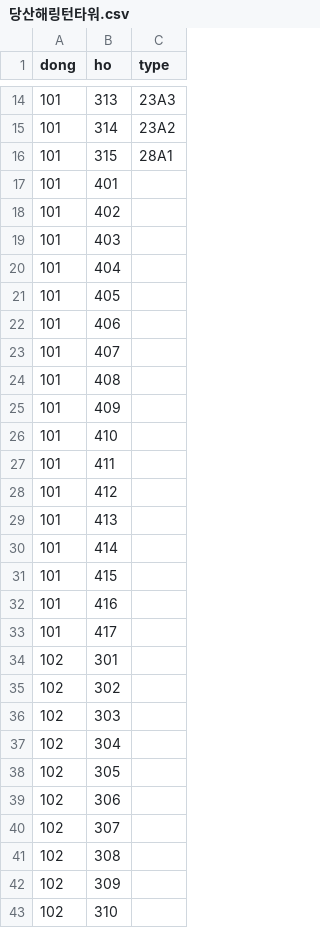
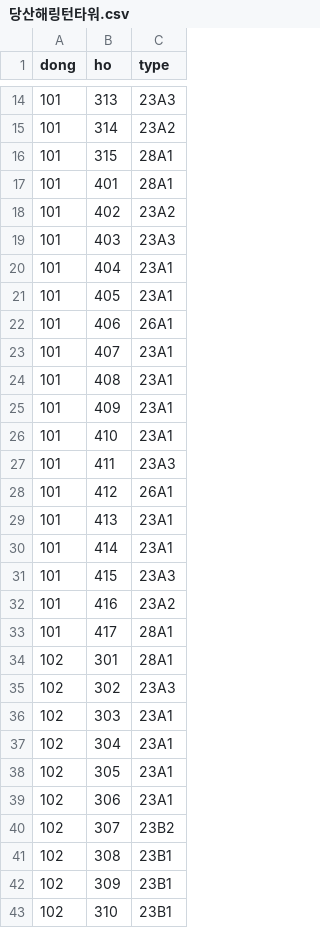
Before and after one commit to dotshef/maemul-ok, a CSV file: reference/raw-data/당산해링턴타워.csv, drawn as a sheet; only a part is shown, gaps mark what is left out; the diff covers the shown part only.

```diff
--- a/reference/raw-data/당산해링턴타워.csv
+++ b/reference/raw-data/당산해링턴타워.csv
@@ -16,28 +16,28 @@ dong,ho,type
 101,315,28A1
-101,401,
-101,402,
-101,403,
-101,404,
-101,405,
-101,406,
-101,407,
-101,408,
-101,409,
-101,410,
-101,411,
-101,412,
-101,413,
-101,414,
-101,415,
-101,416,
-101,417,
-102,301,
-102,302,
-102,303,
-102,304,
-102,305,
-102,306,
-102,307,
-102,308,
-102,309,
-102,310,
+101,401,28A1
+101,402,23A2
+101,403,23A3
+101,404,23A1
+101,405,23A1
+101,406,26A1
+101,407,23A1
+101,408,23A1
+101,409,23A1
+101,410,23A1
+101,411,23A3
+101,412,26A1
+101,413,23A1
+101,414,23A1
+101,415,23A3
+101,416,23A2
+101,417,28A1
+102,301,28A1
+102,302,23A3
+102,303,23A1
+102,304,23A1
+102,305,23A1
+102,306,23A1
+102,307,23B2
+102,308,23B1
+102,309,23B1
+102,310,23B1
```
Also changed, not shown: 36 edited cells elsewhere in this file, 7 other files.
